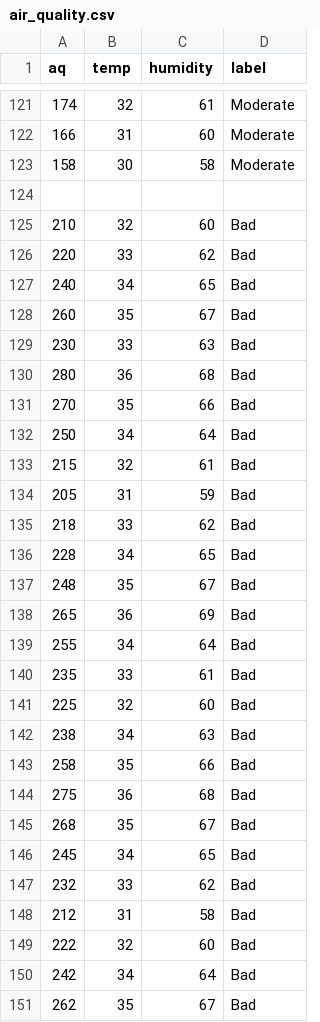
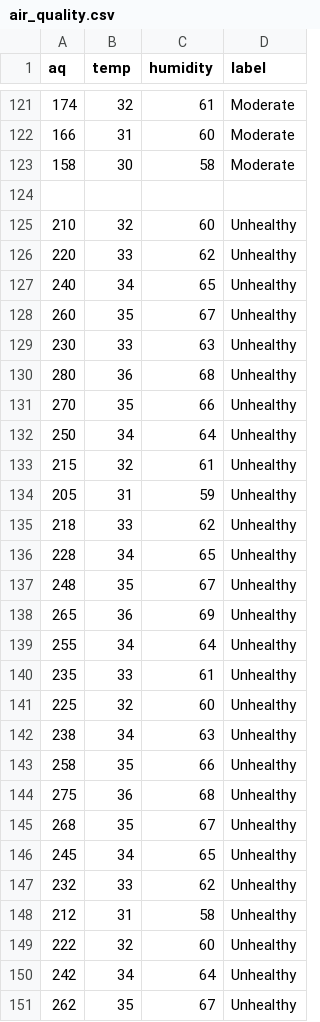
Before and after one commit to UjjwalKumar02/AirQ, a CSV file: data/air_quality.csv, drawn as a sheet; only a part is shown, gaps mark what is left out; the diff covers the shown part only.

```diff
--- a/data/air_quality.csv
+++ b/data/air_quality.csv
@@ -124,28 +124,28 @@ aq,temp,humidity,label
 
-210,32,60,Bad
-220,33,62,Bad
-240,34,65,Bad
-260,35,67,Bad
-230,33,63,Bad
-280,36,68,Bad
-270,35,66,Bad
-250,34,64,Bad
-215,32,61,Bad
-205,31,59,Bad
-218,33,62,Bad
-228,34,65,Bad
-248,35,67,Bad
-265,36,69,Bad
-255,34,64,Bad
-235,33,61,Bad
-225,32,60,Bad
-238,34,63,Bad
-258,35,66,Bad
-275,36,68,Bad
-268,35,67,Bad
-245,34,65,Bad
-232,33,62,Bad
-212,31,58,Bad
-222,32,60,Bad
-242,34,64,Bad
-262,35,67,Bad
+210,32,60,Unhealthy
+220,33,62,Unhealthy
+240,34,65,Unhealthy
+260,35,67,Unhealthy
+230,33,63,Unhealthy
+280,36,68,Unhealthy
+270,35,66,Unhealthy
+250,34,64,Unhealthy
+215,32,61,Unhealthy
+205,31,59,Unhealthy
+218,33,62,Unhealthy
+228,34,65,Unhealthy
+248,35,67,Unhealthy
+265,36,69,Unhealthy
+255,34,64,Unhealthy
+235,33,61,Unhealthy
+225,32,60,Unhealthy
+238,34,63,Unhealthy
+258,35,66,Unhealthy
+275,36,68,Unhealthy
+268,35,67,Unhealthy
+245,34,65,Unhealthy
+232,33,62,Unhealthy
+212,31,58,Unhealthy
+222,32,60,Unhealthy
+242,34,64,Unhealthy
+262,35,67,Unhealthy
```
Also changed, not shown: 93 edited cells elsewhere in this file, 7 other files.
